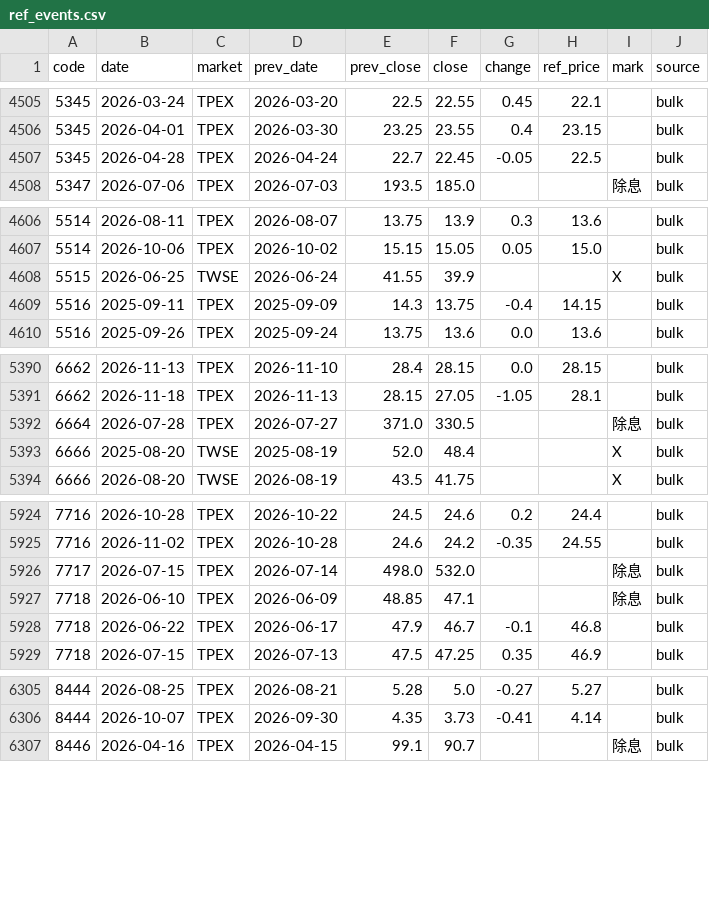
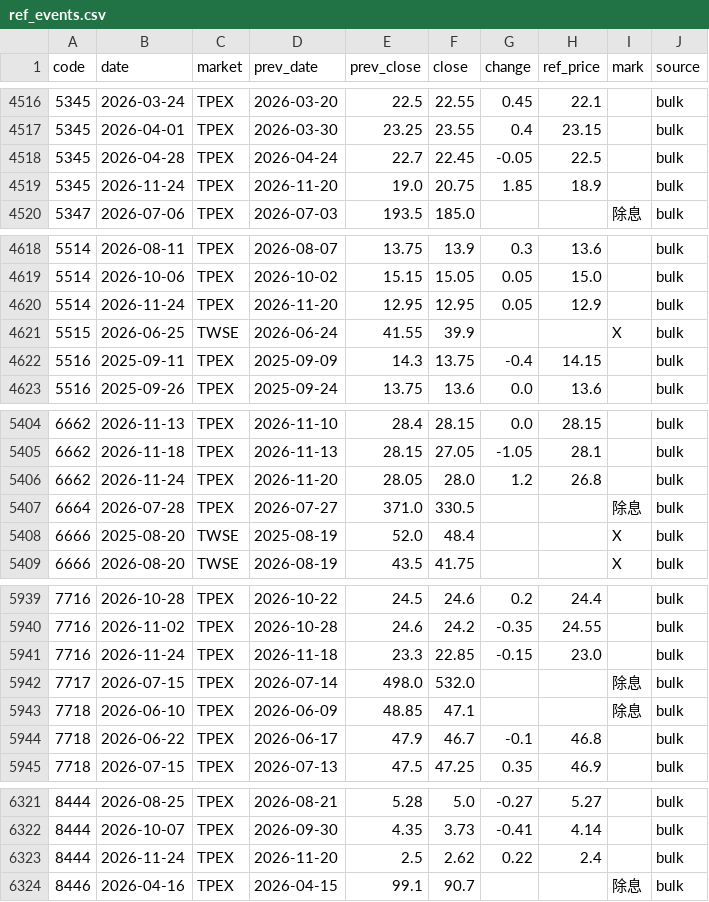
Before and after one commit to u6x06a/-tw-watchlist-data, a CSV file: data/ref_events.csv, drawn as a sheet; only a part is shown, gaps mark what is left out; the diff covers the shown part only.

```diff
--- a/data/ref_events.csv
+++ b/data/ref_events.csv
@@ -4507,2 +4518,3 @@ code,date,market,prev_date,prev_close,close,change,ref_price,mark,source
 5345,2026-04-28,TPEX,2026-04-24,22.7,22.45,-0.05,22.5,,bulk
+5345,2026-11-24,TPEX,2026-11-20,19.0,20.75,1.85,18.9,,bulk
 5347,2026-07-06,TPEX,2026-07-03,193.5,185.0,,,除息,bulk
@@ -4607,2 +4619,3 @@ code,date,market,prev_date,prev_close,close,change,ref_price,mark,source
 5514,2026-10-06,TPEX,2026-10-02,15.15,15.05,0.05,15.0,,bulk
+5514,2026-11-24,TPEX,2026-11-20,12.95,12.95,0.05,12.9,,bulk
 5515,2026-06-25,TWSE,2026-06-24,41.55,39.9,,,X,bulk
@@ -5391,2 +5405,3 @@ code,date,market,prev_date,prev_close,close,change,ref_price,mark,source
 6662,2026-11-18,TPEX,2026-11-13,28.15,27.05,-1.05,28.1,,bulk
+6662,2026-11-24,TPEX,2026-11-20,28.05,28.0,1.2,26.8,,bulk
 6664,2026-07-28,TPEX,2026-07-27,371.0,330.5,,,除息,bulk
@@ -5925,2 +5940,3 @@ code,date,market,prev_date,prev_close,close,change,ref_price,mark,source
 7716,2026-11-02,TPEX,2026-10-28,24.6,24.2,-0.35,24.55,,bulk
+7716,2026-11-24,TPEX,2026-11-18,23.3,22.85,-0.15,23.0,,bulk
 7717,2026-07-15,TPEX,2026-07-14,498.0,532.0,,,除息,bulk
@@ -6306,2 +6322,3 @@ code,date,market,prev_date,prev_close,close,change,ref_price,mark,source
 8444,2026-10-07,TPEX,2026-09-30,4.35,3.73,-0.41,4.14,,bulk
+8444,2026-11-24,TPEX,2026-11-20,2.5,2.62,0.22,2.4,,bulk
 8446,2026-04-16,TPEX,2026-04-15,99.1,90.7,,,除息,bulk
```
Also changed, not shown: 12 added rows elsewhere in this file, 3 other files.
